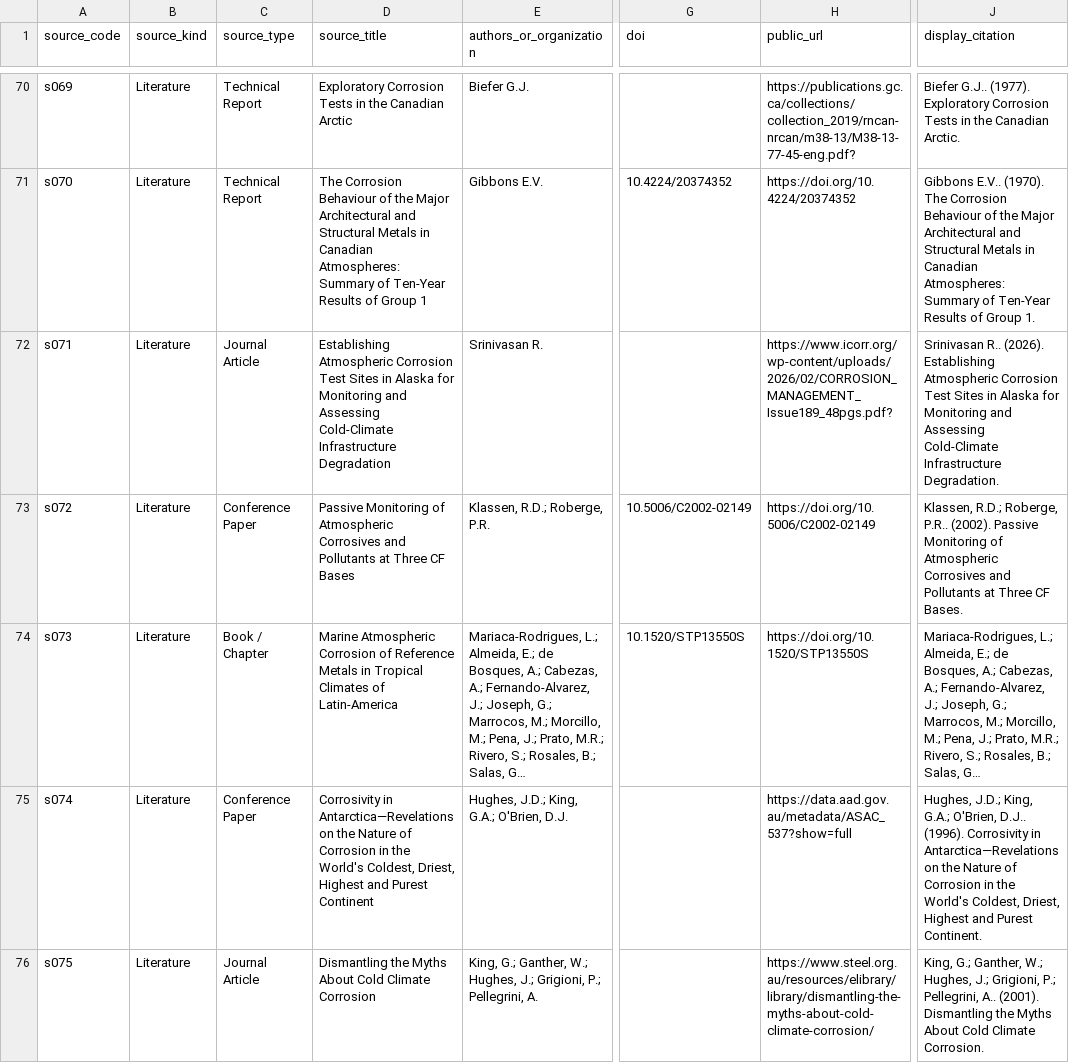
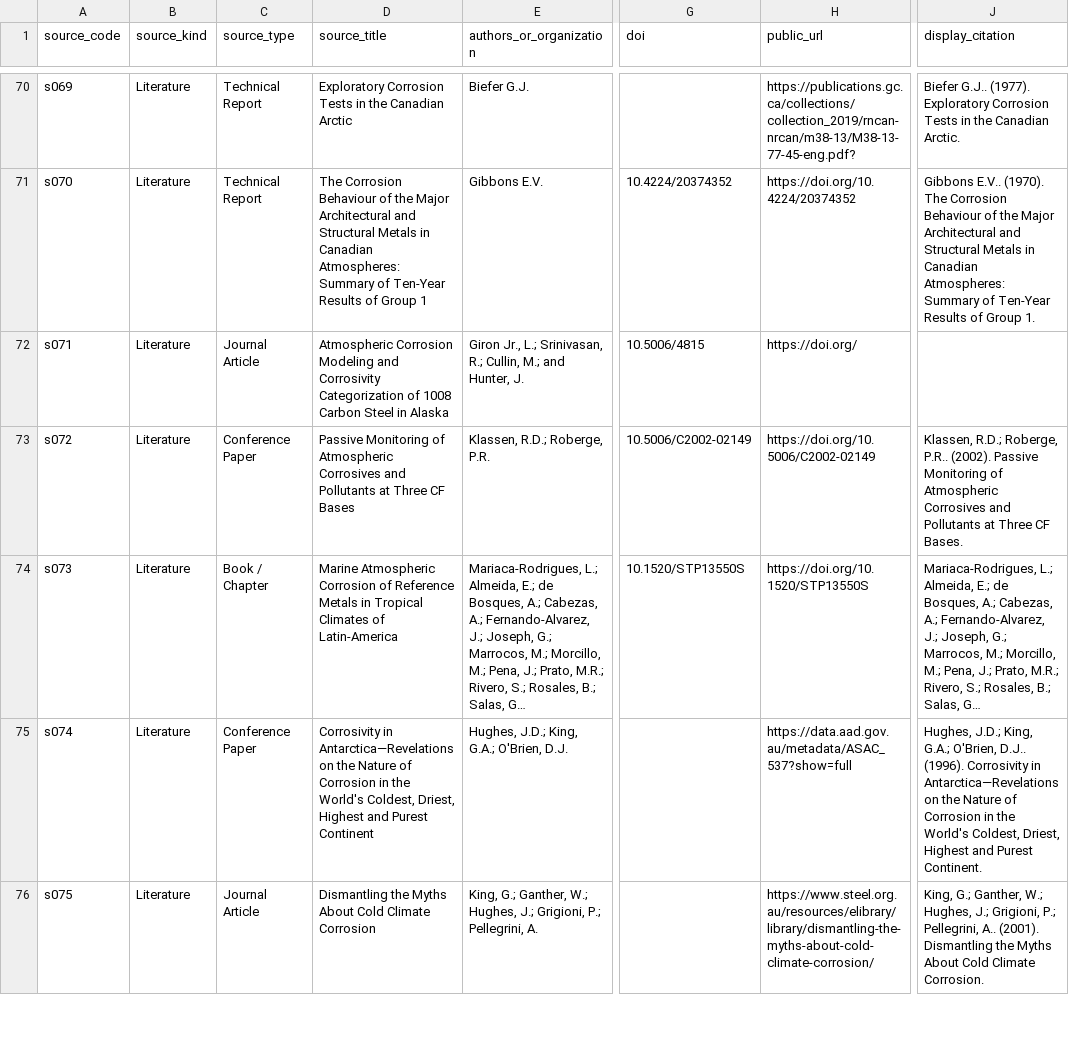
Before and after one commit to cbixx/global-corrosion-site-maps, a CSV file: data/sources_public.csv, drawn as a sheet; only a part is shown, gaps mark what is left out; long unchanged cells end in …; the diff covers the shown part only; the diff names each change by its address in the sheet, - before the commit and + after, or states it on an @@ line.

Commit message:
Update corrosion map website dataset

```diff
--- a/data/sources_public.csv
+++ b/data/sources_public.csv
-D72 (source_title): Establishing Atmospheric Corrosion Test Sites in Alaska for Monitoring and Assessing Cold-Climate Infrastructure Degradation
+D72 (source_title): Atmospheric Corrosion Modeling and Corrosivity Categorization of 1008 Carbon Steel in Alaska
-E72 (authors_or_organization): Srinivasan R.
+E72 (authors_or_organization): Giron Jr., L.; Srinivasan, R.; Cullin, M.; and Hunter, J.
-G72 (doi): (empty)
+G72 (doi): 10.5006/4815
-H72 (public_url): https://www.icorr.org/wp-content/uploads/2026/02/CORROSION_MANAGEMENT_Issue189_48pgs.pdf?
+H72 (public_url): https://doi.org/
-J72 (display_citation): Srinivasan R.. (2026). Establishing Atmospheric Corrosion Test Sites in Alaska for Monitoring and Assessing Cold-Climate Infrastructure Degradation.
+J72 (display_citation): (empty)
```
Also changed, not shown: 2 added rows elsewhere in this file.
